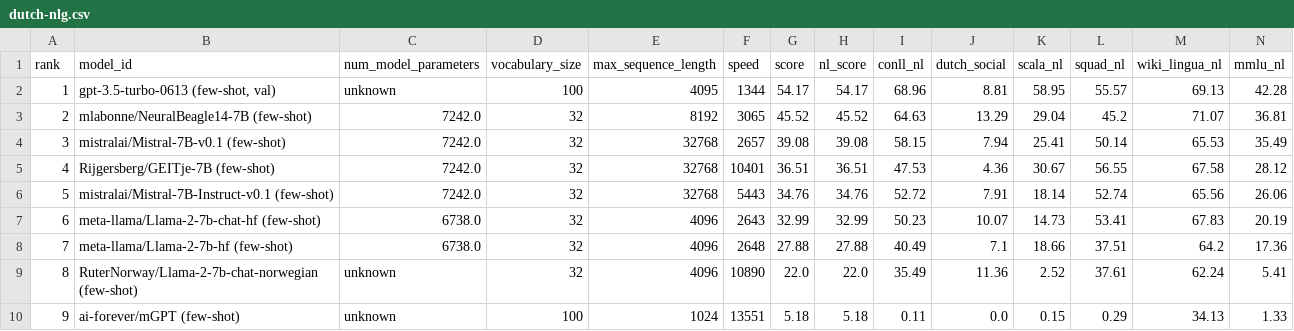
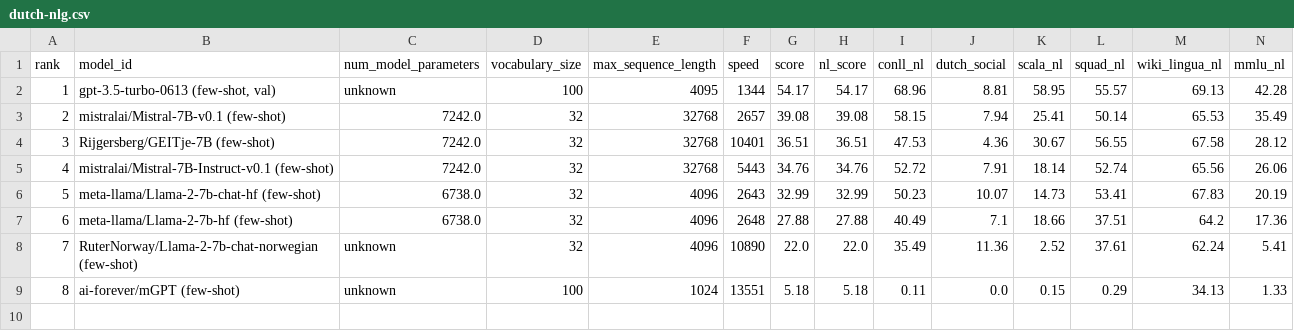
Before and after one commit to ScandEval/scandeval.github.io, a CSV file: dutch-nlg.csv, drawn as a sheet; only a part is shown; removed rows and columns are numbered as before the commit, all else as after; rows hold the shown columns only; the diff names each change by its address in the sheet, - before the commit and + after, or states it on an @@ line.

```diff
--- a/dutch-nlg.csv
+++ b/dutch-nlg.csv
-row 3: 2 | mlabonne/NeuralBeagle14-7B (few-shot) | 7242.0 | 32 | 8192 | 3065 | 45.52 | 45.52 | 64.63 | 13.29 | 29.04 | 45.2 | 71.07 | 36.81
@@ column A (rank) renumbered from row 3 down @@
```
Also changed, not shown: english-nlg.csv, german-nlg.csv, 19 other files.
